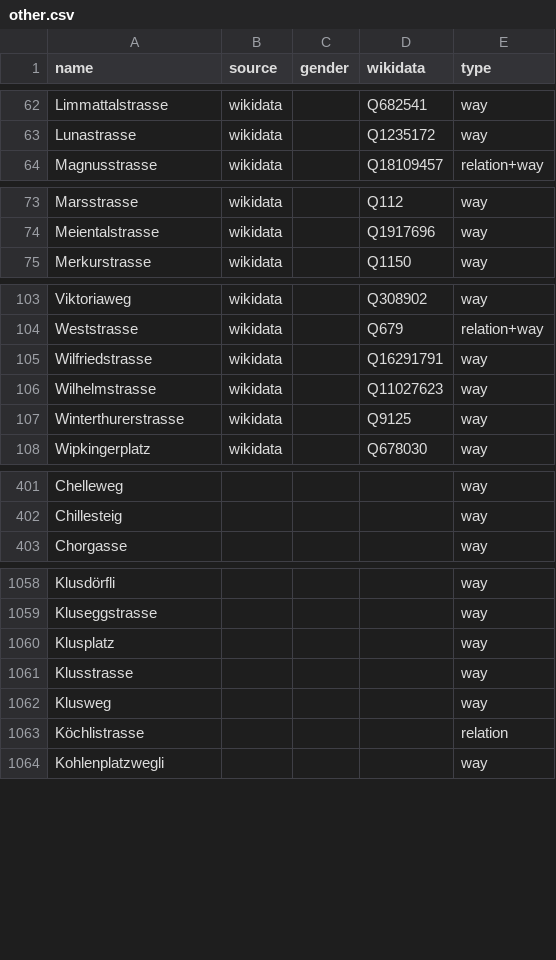
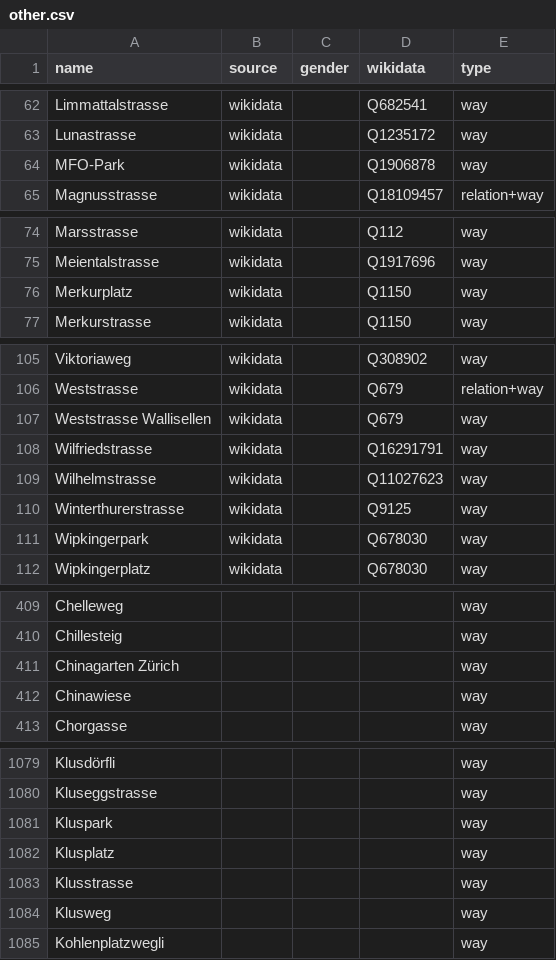
Before and after one commit to EqualStreetNames/equalstreetnames-zurich, a CSV file: data/other.csv, drawn as a sheet; only a part is shown, gaps mark what is left out; removed rows and columns are numbered as before the commit, all else as after; the diff covers the shown part only; the diff names each change by its address in the sheet, - before the commit and + after, or states it on an @@ line.

```diff
--- a/data/other.csv
+++ b/data/other.csv
+row 64: MFO-Park | wikidata |  | Q1906878 | way
+row 76: Merkurplatz | wikidata |  | Q1150 | way
+row 107: Weststrasse Wallisellen | wikidata |  | Q679 | way
+row 111: Wipkingerpark | wikidata |  | Q678030 | way
+row 411: Chinagarten Zürich |  |  |  | way
+row 412: Chinawiese |  |  |  | way
+row 1081: Kluspark |  |  |  | way
-row 1063: Köchlistrasse |  |  |  | relation
```
Also changed, not shown: 42 added rows and 2 removed rows elsewhere in this file, data/gender.csv, 3 other files.
